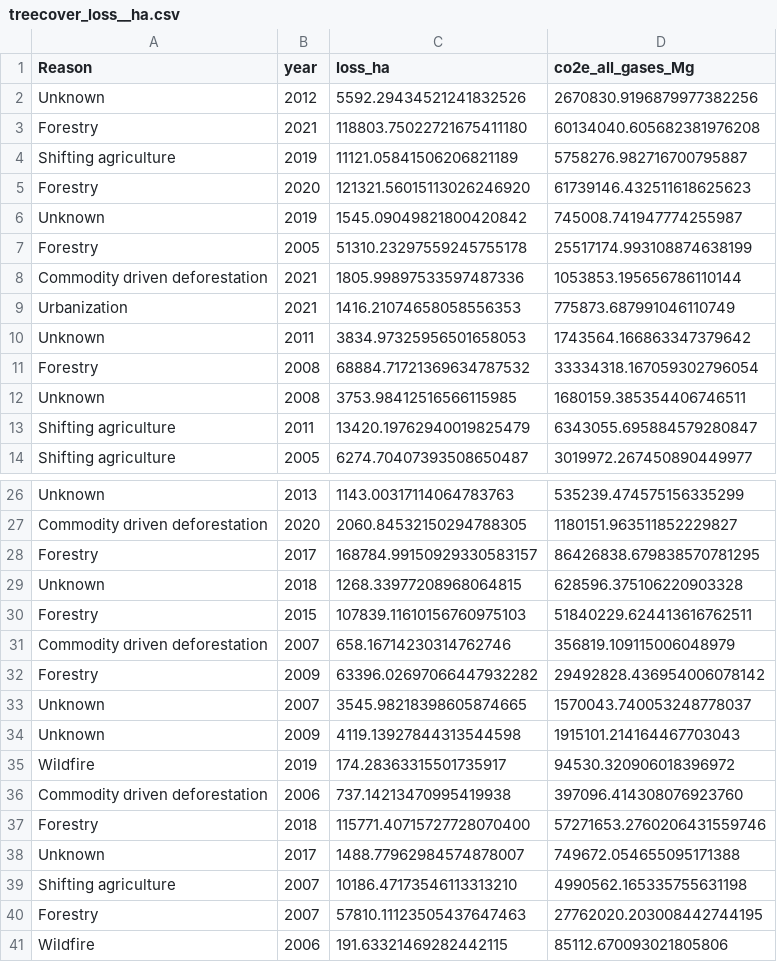
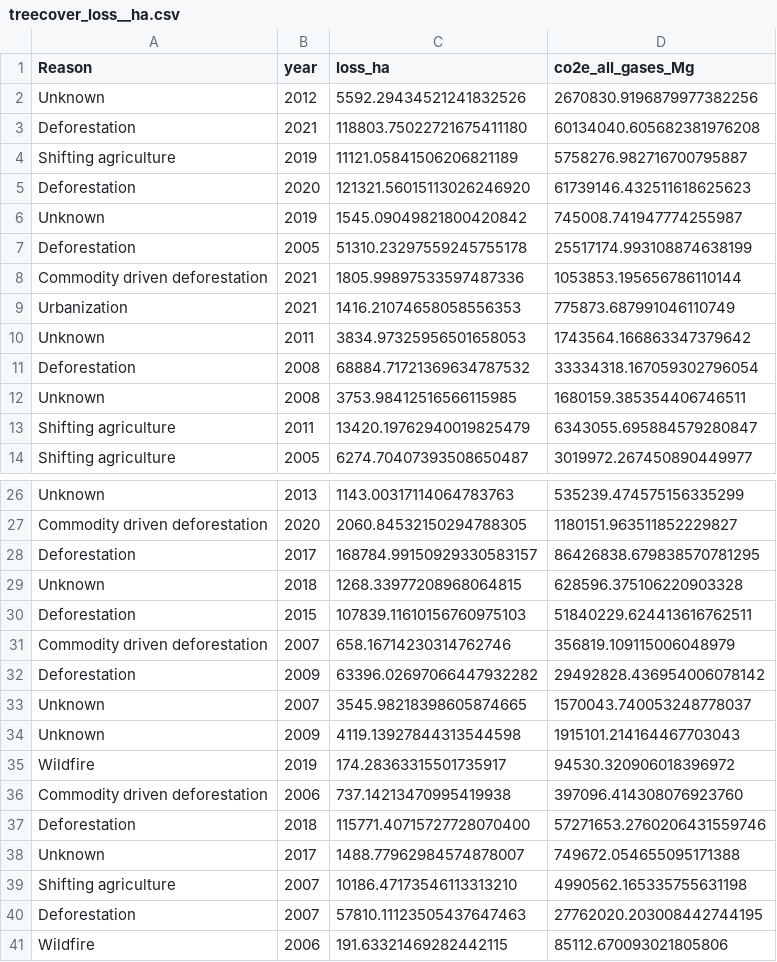
Before and after one commit to sarthak395/DataVisualisation, a CSV file: Project/Datasets/treecover_loss__ha.csv, drawn as a sheet; only a part is shown, gaps mark what is left out; the diff covers the shown part only.

Commit message:
Deforestation

```diff
--- a/Project/Datasets/treecover_loss__ha.csv
+++ b/Project/Datasets/treecover_loss__ha.csv
@@ -2,7 +2,7 @@
 "Unknown",2012,5592.29434521241832526,2670830.9196879977382256
-"Forestry",2021,118803.75022721675411180,60134040.605682381976208
+"Deforestation",2021,118803.75022721675411180,60134040.605682381976208
 "Shifting agriculture",2019,11121.05841506206821189,5758276.982716700795887
-"Forestry",2020,121321.56015113026246920,61739146.432511618625623
+"Deforestation",2020,121321.56015113026246920,61739146.432511618625623
 "Unknown",2019,1545.09049821800420842,745008.741947774255987
-"Forestry",2005,51310.23297559245755178,25517174.993108874638199
+"Deforestation",2005,51310.23297559245755178,25517174.993108874638199
 "Commodity driven deforestation",2021,1805.99897533597487336,1053853.195656786110144
@@ -10,3 +10,3 @@
 "Unknown",2011,3834.97325956501658053,1743564.166863347379642
-"Forestry",2008,68884.71721369634787532,33334318.167059302796054
+"Deforestation",2008,68884.71721369634787532,33334318.167059302796054
 "Unknown",2008,3753.98412516566115985,1680159.385354406746511
@@ -27,7 +27,7 @@
 "Commodity driven deforestation",2020,2060.84532150294788305,1180151.963511852229827
-"Forestry",2017,168784.99150929330583157,86426838.679838570781295
+"Deforestation",2017,168784.99150929330583157,86426838.679838570781295
 "Unknown",2018,1268.33977208968064815,628596.375106220903328
-"Forestry",2015,107839.11610156760975103,51840229.624413616762511
+"Deforestation",2015,107839.11610156760975103,51840229.624413616762511
 "Commodity driven deforestation",2007,658.16714230314762746,356819.109115006048979
-"Forestry",2009,63396.02697066447932282,29492828.436954006078142
+"Deforestation",2009,63396.02697066447932282,29492828.436954006078142
 "Unknown",2007,3545.98218398605874665,1570043.740053248778037
@@ -36,6 +36,6 @@
 "Commodity driven deforestation",2006,737.14213470995419938,397096.414308076923760
-"Forestry",2018,115771.40715727728070400,57271653.2760206431559746
+"Deforestation",2018,115771.40715727728070400,57271653.2760206431559746
 "Unknown",2017,1488.77962984574878007,749672.054655095171388
 "Shifting agriculture",2007,10186.47173546113313210,4990562.165335755631198
-"Forestry",2007,57810.11123505437647463,27762020.203008442744195
+"Deforestation",2007,57810.11123505437647463,27762020.203008442744195
 "Wildfire",2006,191.63321469282442115,85112.670093021805806
```
Also changed, not shown: 12 edited cells elsewhere in this file.
